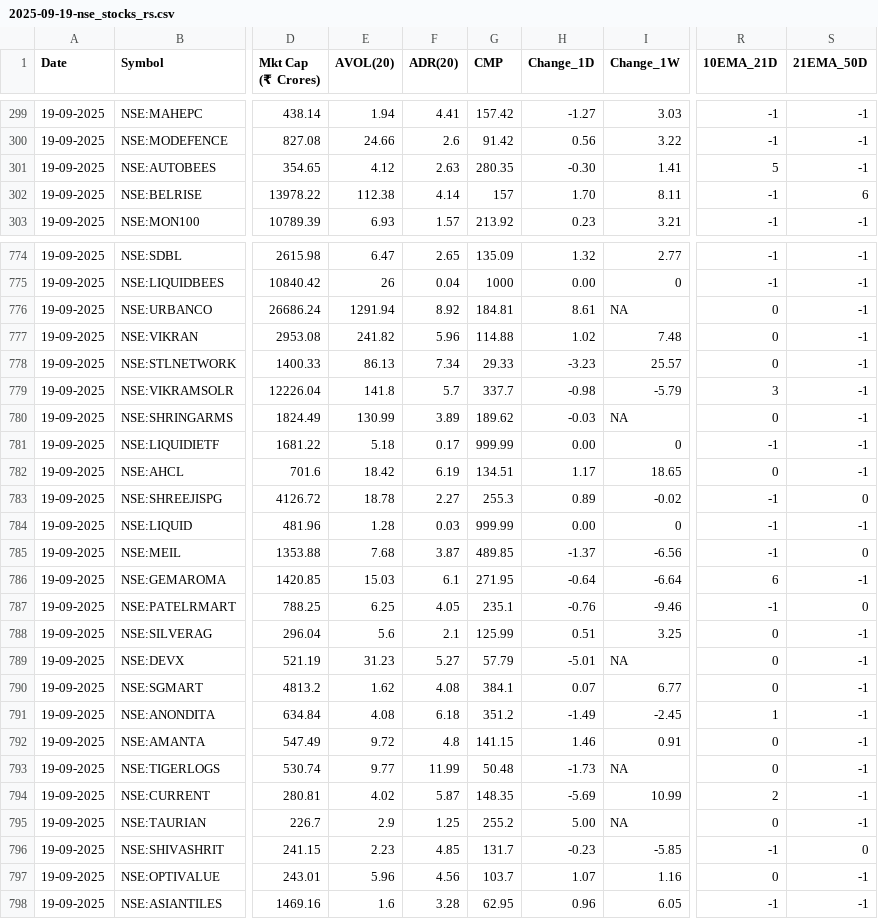
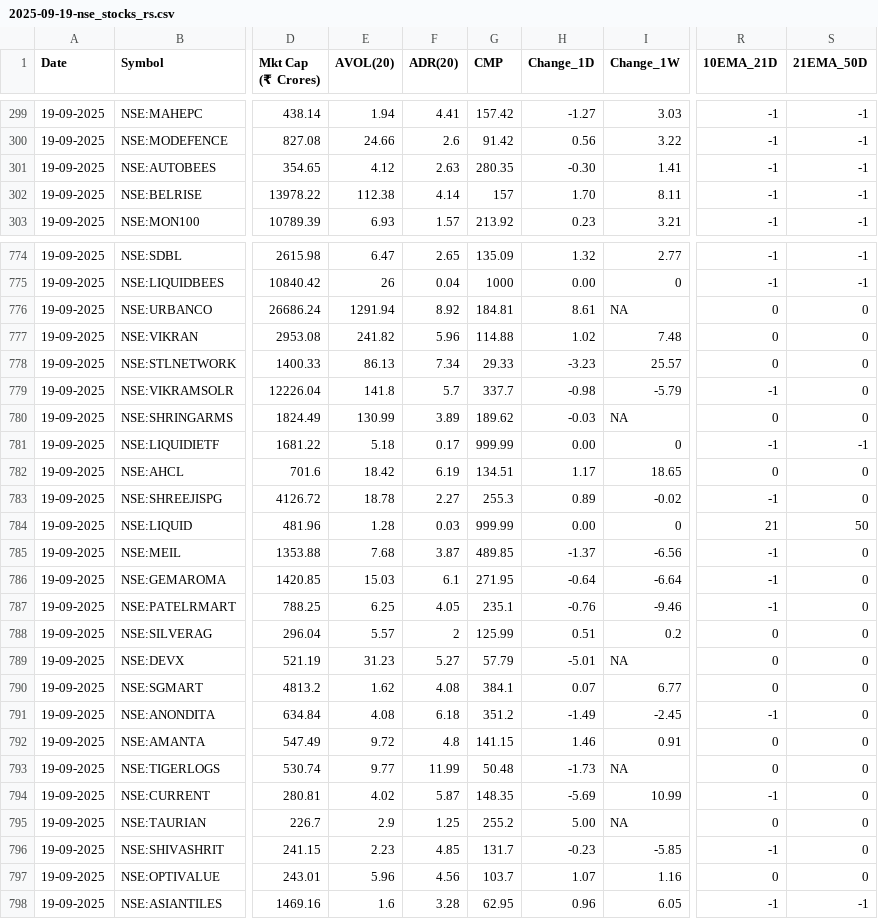
Before and after one commit to tanejahimanshu/Trading, a CSV file: 2025-09-19-nse_stocks_rs.csv, drawn as a sheet; only a part is shown, gaps mark what is left out; the diff covers the shown part only; the diff names each change by its address in the sheet, - before the commit and + after, or states it on an @@ line.

Commit message:
data: 2025-09-19-nse_stocks_rs.csv

```diff
--- a/2025-09-19-nse_stocks_rs.csv
+++ b/2025-09-19-nse_stocks_rs.csv
-R301 (10EMA_21D): 5
+R301 (10EMA_21D): -1
-S302 (21EMA_50D): 6
+S302 (21EMA_50D): -1
-S776:S780 (21EMA_50D): -1
+S776:S780 (21EMA_50D): 0
-R779 (10EMA_21D): 3
+R779 (10EMA_21D): -1
-S782 (21EMA_50D): -1
+S782 (21EMA_50D): 0
-R784 (10EMA_21D): -1
+R784 (10EMA_21D): 21
-S784 (21EMA_50D): -1
+S784 (21EMA_50D): 50
-R786 (10EMA_21D): 6
+R786 (10EMA_21D): -1
-S786 (21EMA_50D): -1
+S786 (21EMA_50D): 0
-E788 (AVOL(20)): 5.6
+E788 (AVOL(20)): 5.57
-F788 (ADR(20)): 2.1
+F788 (ADR(20)): 2
-I788 (Change_1W): 3.25
+I788 (Change_1W): 0.2
-S788:S795 (21EMA_50D): -1
+S788:S795 (21EMA_50D): 0
-R791 (10EMA_21D): 1
+R791 (10EMA_21D): -1
-R794 (10EMA_21D): 2
+R794 (10EMA_21D): -1
-S797 (21EMA_50D): -1
+S797 (21EMA_50D): 0
```
Also changed, not shown: 76 edited cells elsewhere in this file.
